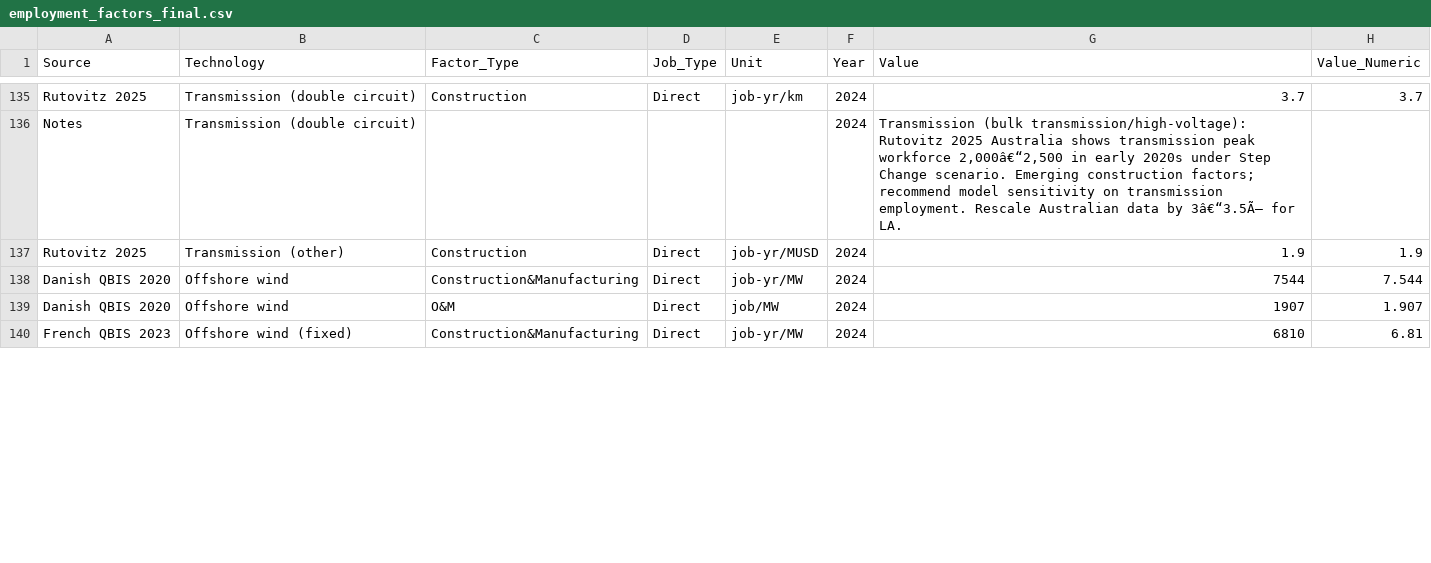
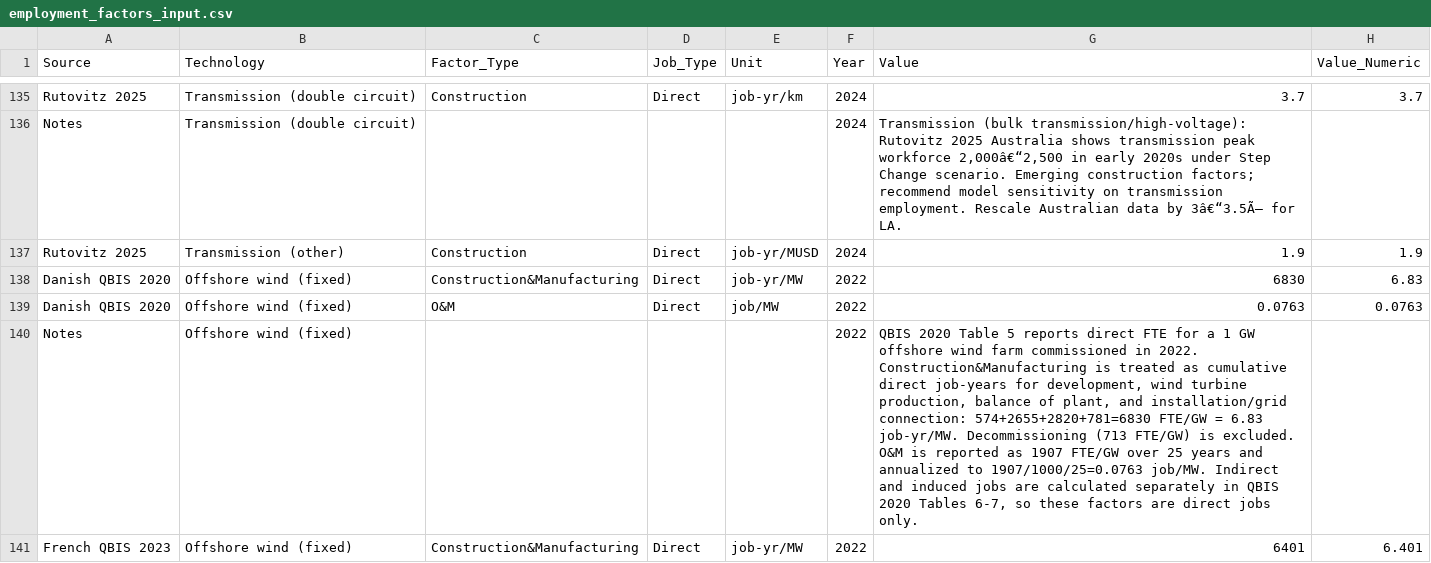
Before and after one commit to DEA-GE/colombia-employment-factors, a CSV file: data/raw/employment_factors_input.csv (was data/raw/employment_factors_final.csv), drawn as a sheet; only a part is shown, gaps mark what is left out; the diff covers the shown part only.

Commit message:
Prepare model-ready employment factor tables
Correct QBIS offshore wind factors and document direct-job assumptions, rename the raw input CSV, add yearly 2024-2055 interpolation outputs, add default-source model tables, update package loaders and audit workbook generation, and include source report PDFs.

```diff
--- a/data/raw/employment_factors_final.csv
+++ b/data/raw/employment_factors_input.csv
@@ -137,4 +137,5 @@ Notes,Transmission (double circuit),,,,2024,"Transmission (bulk transmission/hig
 Rutovitz 2025,Transmission (other),Construction,Direct,job-yr/MUSD,2024,1.9,1.9
-Danish QBIS 2020,Offshore wind,Construction&Manufacturing,Direct,job-yr/MW,2024,7544,7.544
-Danish QBIS 2020,Offshore wind,O&M,Direct,job/MW,2024,1907,1.907
-French QBIS 2023,Offshore wind (fixed),Construction&Manufacturing,Direct,job-yr/MW,2024,6810,6.81
+Danish QBIS 2020,Offshore wind (fixed),Construction&Manufacturing,Direct,job-yr/MW,2022,6830,6.83
+Danish QBIS 2020,Offshore wind (fixed),O&M,Direct,job/MW,2022,0.0763,0.0763
+Notes,Offshore wind (fixed),,,,2022,"QBIS 2020 Table 5 reports direct FTE for a 1 GW offshore wind farm commissioned in 2022. Construction&Manufacturing is treated as cumulative direct job-years for development, wind turbine production, balance of plant, and installation/grid connection: 574+2655+2820+781=6830 FTE/GW = 6.83 job-yr/MW. Decommissioning (713 FTE/GW) is excluded. O&M is reported as 1907 FTE/GW over 25 years and annualized to 1907/1000/25=0.0763 job/MW. Indirect and induced jobs are calculated separately in QBIS 2020 Tables 6-7, so these factors are direct jobs only.",
+French QBIS 2023,Offshore wind (fixed),Construction&Manufacturing,Direct,job-yr/MW,2022,6401,6.401
```
Also changed, not shown: 1 added row and 22 edited cells elsewhere in this file, 16 other files.
